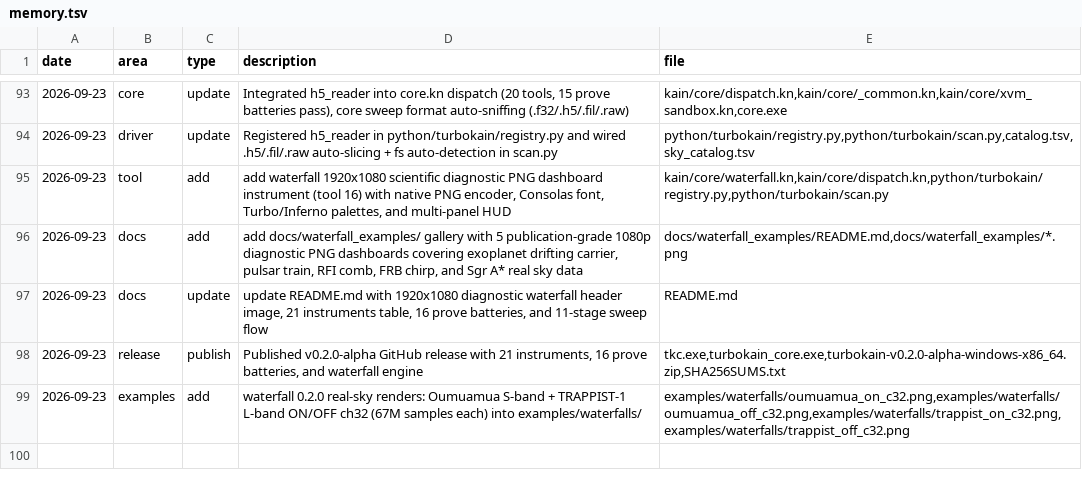
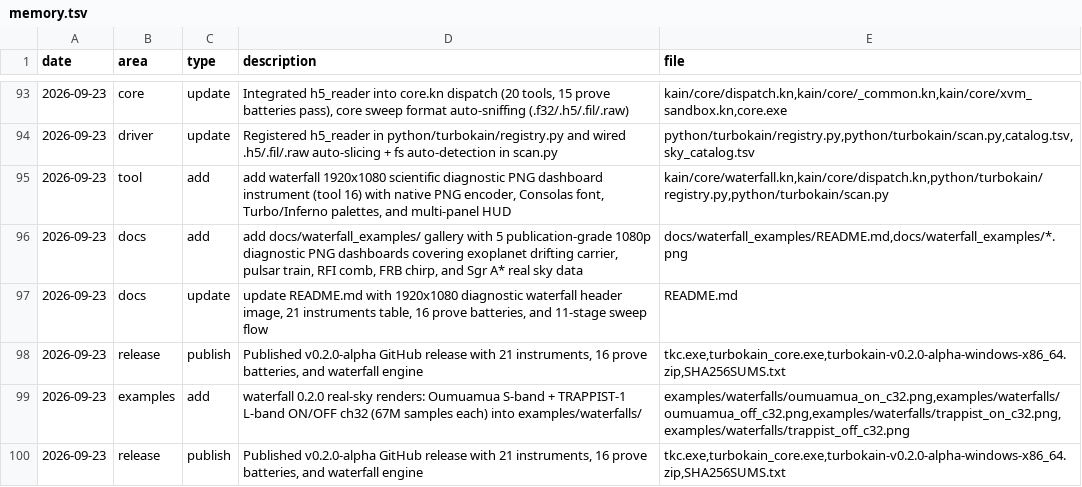
Before and after one commit to ephemara/TurboKain, a TSV file: memory.tsv, drawn as a sheet; only a part is shown, gaps mark what is left out; the diff names each change by its address in the sheet, - before the commit and + after, or states it on an @@ line.

```diff
--- a/memory.tsv
+++ b/memory.tsv
+row 100: 2026-09-23 | release | publish | Published v0.2.0-alpha GitHub release with 21 instruments, 16 prove batteries, and waterfall engine | tkc.exe,turbokain_core.exe,turbokain-v0.2.0-alpha-windows-x86_64.zip,SHA256SUMS.txt
```
Also changed, not shown: 1 other file.
